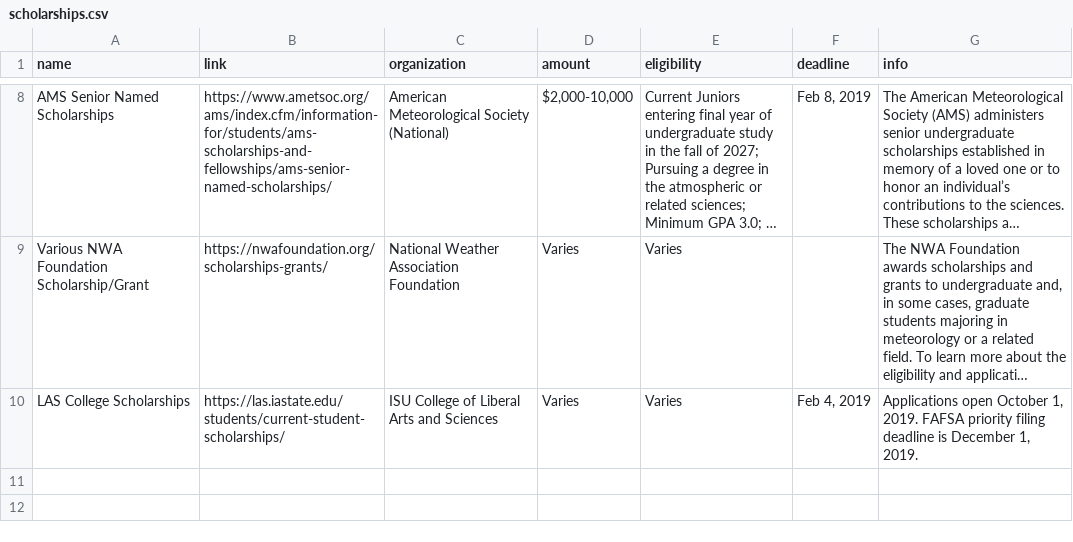
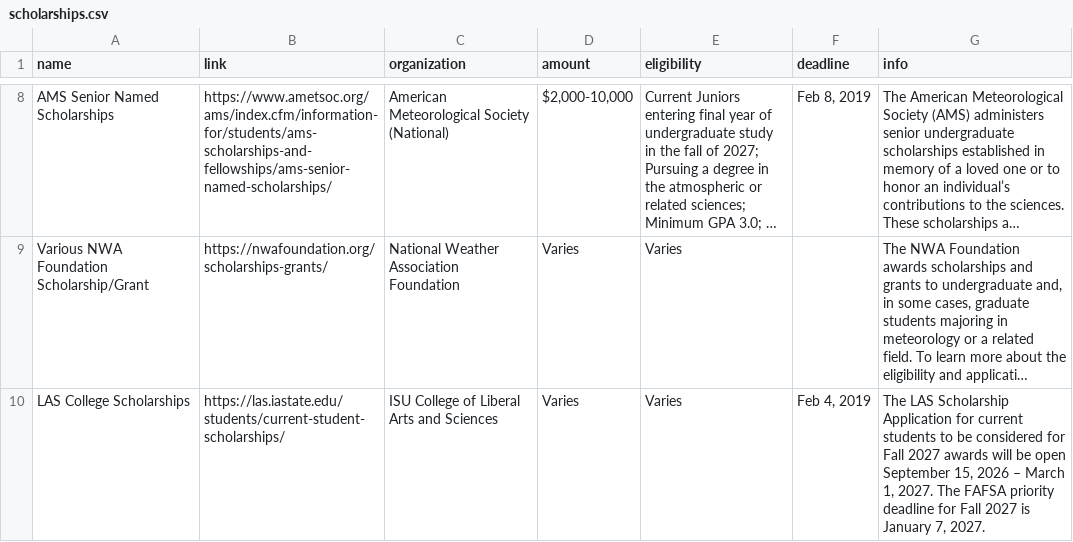
Before and after one commit to isuams/isuams, a CSV file: _data/opportunities/scholarships.csv, drawn as a sheet; only a part is shown, gaps mark what is left out; long unchanged cells end in …; the diff names each change by its address in the sheet, - before the commit and + after, or states it on an @@ line.

Commit message:
Update scholarships.csv

```diff
--- a/_data/opportunities/scholarships.csv
+++ b/_data/opportunities/scholarships.csv
-G10 (info): Applications open October 1, 2019. FAFSA priority filing deadline is December 1, 2019.
+G10 (info): The LAS Scholarship Application for current students to be considered for Fall 2027 awards will be open September 15, 2026 – March 1, 2027. The FAFSA priority deadline for Fall 2027 is January 7, 2027.
```
